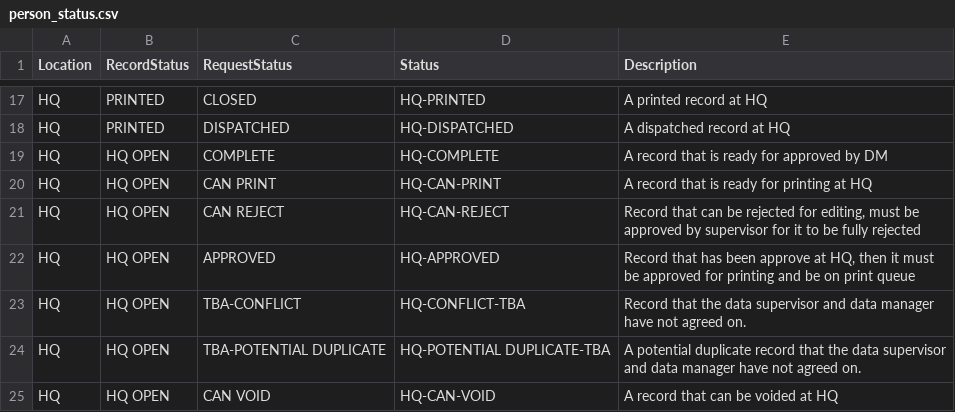
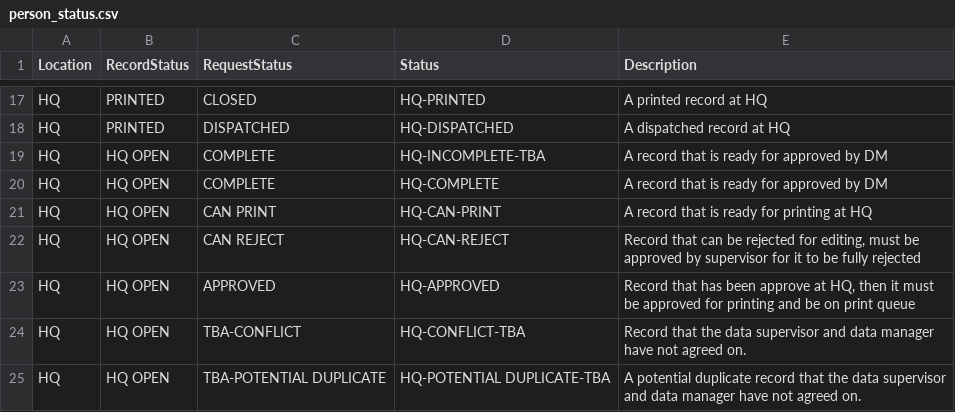
Before and after one commit to HISMalawi/eBRS-HQ-2.0, a CSV file: app/assets/data/person_status.csv, drawn as a sheet; only a part is shown, gaps mark what is left out; the shorter side is filled out with more unchanged rows; the diff names each change by its address in the sheet, - before the commit and + after, or states it on an @@ line.

```diff
--- a/app/assets/data/person_status.csv
+++ b/app/assets/data/person_status.csv
+row 19: HQ | HQ OPEN | COMPLETE | HQ-INCOMPLETE-TBA | A record that is ready for approved by DM
```
Also changed, not shown: app/assets/data/action_matrix.csv, 10 other files.
